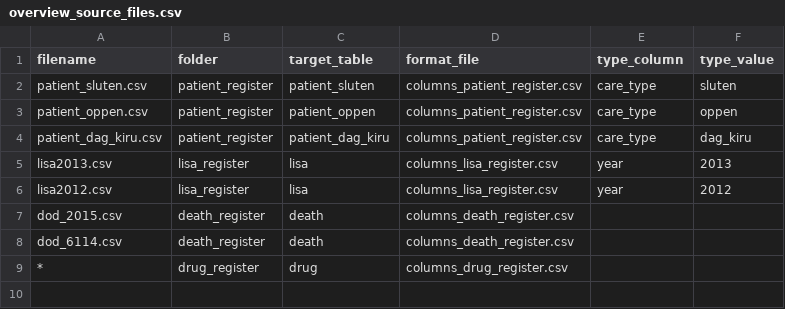
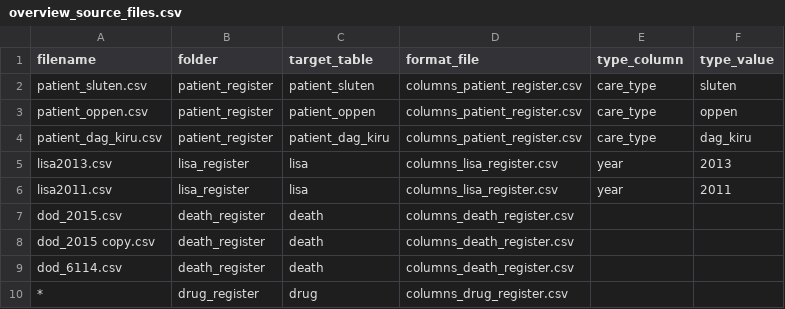
Before and after one commit to thehyve/ohdsi-etl-sweden, a CSV file: source_tables/overview_source_files.csv, drawn as a sheet.

```diff
--- a/source_tables/overview_source_files.csv
+++ b/source_tables/overview_source_files.csv
@@ -5,4 +5,5 @@ patient_dag_kiru.csv,patient_register,patient_dag_kiru,columns_patient_register.
 lisa2013.csv,lisa_register,lisa,columns_lisa_register.csv,year,2013
-lisa2012.csv,lisa_register,lisa,columns_lisa_register.csv,year,2012
+lisa2011.csv,lisa_register,lisa,columns_lisa_register.csv,year,2011
 dod_2015.csv,death_register,death,columns_death_register.csv,,
+dod_2015 copy.csv,death_register,death,columns_death_register.csv,,
 dod_6114.csv,death_register,death,columns_death_register.csv,,
```
Also changed, not shown: 10 other files.
